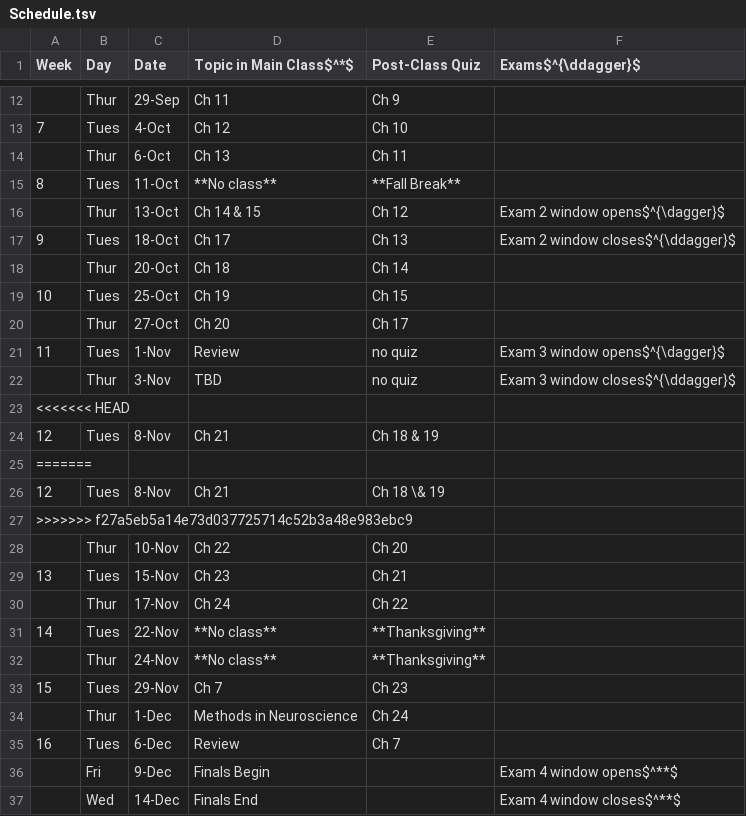
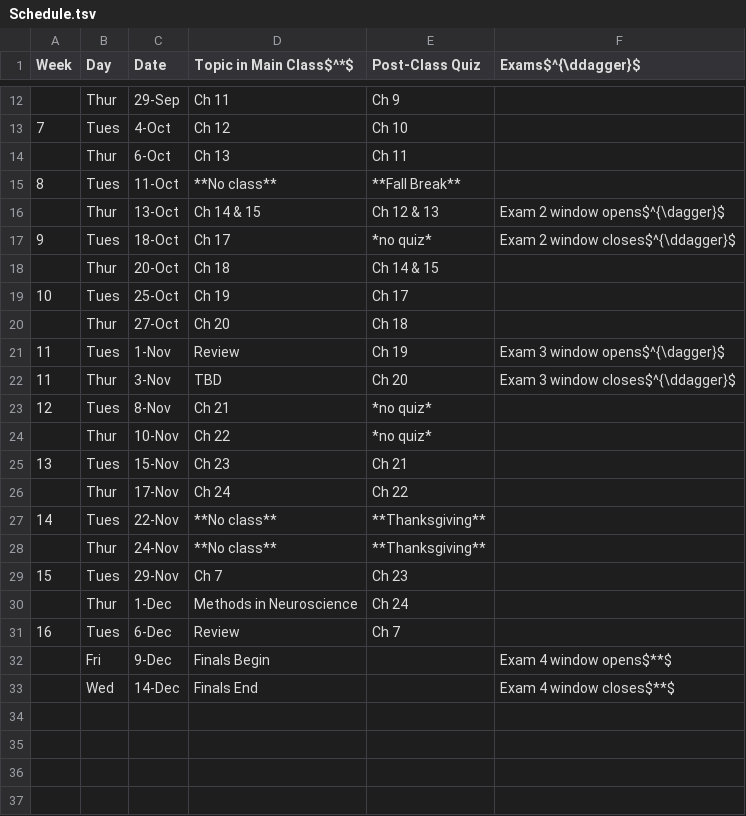
Before and after one commit to oricon/Fall22-PBSI245, a TSV file: tables/Schedule.tsv, drawn as a sheet; only a part is shown, gaps mark what is left out.

```diff
--- a/tables/Schedule.tsv
+++ b/tables/Schedule.tsv
@@ -15,15 +15,11 @@ Week	Day	Date	Topic in Main Class$^*$	Post-Class Quiz	Exams$^{\ddagger}$
 8	Tues	11-Oct	**No class**	**Fall Break**	
-	Thur	13-Oct	Ch 14 & 15	Ch 12	Exam 2 window opens$^{\dagger}$
-9	Tues	18-Oct	Ch 17	Ch 13	Exam 2 window closes$^{\ddagger}$
-	Thur	20-Oct	Ch 18	Ch 14	
-10	Tues	25-Oct	Ch 19	Ch 15	
-	Thur	27-Oct	Ch 20	Ch 17	
-11	Tues	1-Nov	Review	no quiz	Exam 3 window opens$^{\dagger}$
-	Thur	3-Nov	TBD	no quiz	Exam 3 window closes$^{\ddagger}$
-<<<<<<< HEAD
-12	Tues	8-Nov	Ch 21	Ch 18 & 19	
-=======
-12	Tues	8-Nov	Ch 21	Ch 18 \& 19	
->>>>>>> f27a5eb5a14e73d037725714c52b3a48e983ebc9
-	Thur	10-Nov	Ch 22	Ch 20	
+	Thur	13-Oct	Ch 14 & 15	Ch 12 & 13	Exam 2 window opens$^{\dagger}$
+9	Tues	18-Oct	Ch 17	*no quiz*	Exam 2 window closes$^{\ddagger}$
+	Thur	20-Oct	Ch 18	Ch 14 & 15	
+10	Tues	25-Oct	Ch 19	Ch 17	
+	Thur	27-Oct	Ch 20	Ch 18	
+11	Tues	1-Nov	Review	Ch 19	Exam 3 window opens$^{\dagger}$
+11	Thur	3-Nov	TBD	Ch 20	Exam 3 window closes$^{\ddagger}$
+12	Tues	8-Nov	Ch 21	*no quiz*	
+	Thur	10-Nov	Ch 22	*no quiz*	
 13	Tues	15-Nov	Ch 23	Ch 21	
@@ -35,3 +31,3 @@ Week	Day	Date	Topic in Main Class$^*$	Post-Class Quiz	Exams$^{\ddagger}$
 16	Tues	6-Dec	Review	Ch 7	
-	Fri	9-Dec	Finals Begin		Exam 4 window opens$^**$
-	Wed	14-Dec	Finals End		Exam 4 window closes$^**$
+	Fri	9-Dec	Finals Begin		Exam 4 window opens$**$
+	Wed	14-Dec	Finals End		Exam 4 window closes$**$
```
Also changed, not shown: 2 other files.
